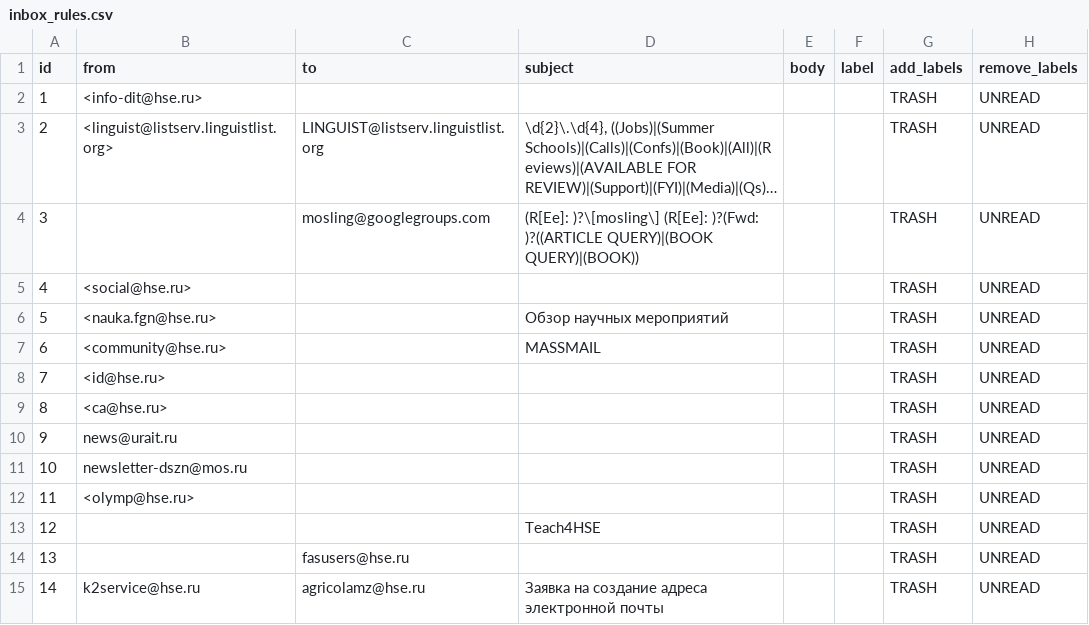
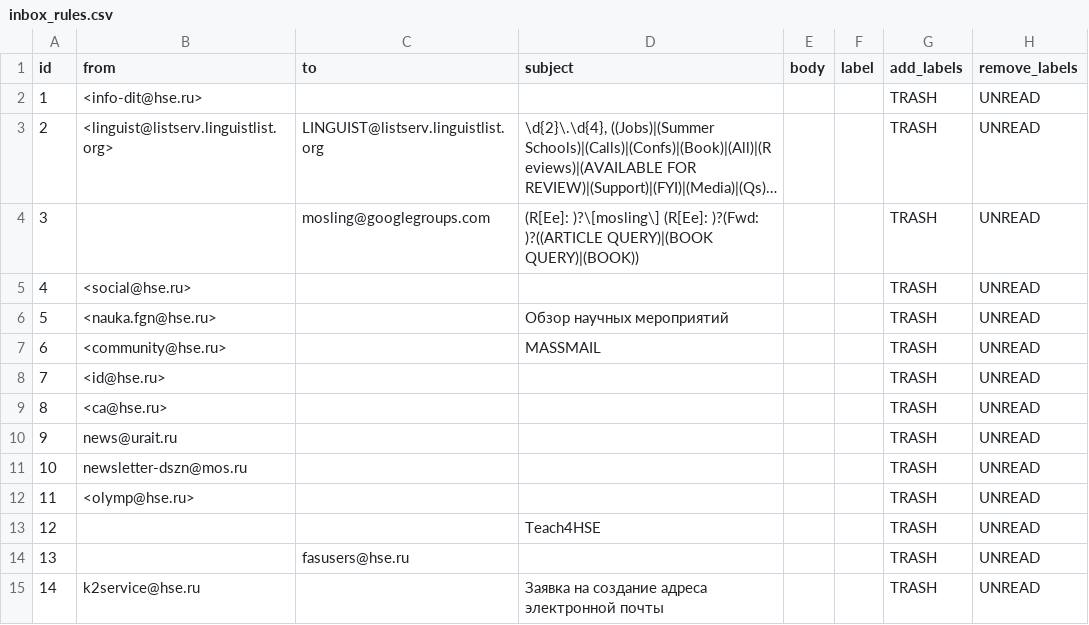
Before and after one commit to agricolamz/otter_space, a CSV file: inbox_rules.csv, drawn as a sheet; long unchanged cells end in ….

```diff
--- a/inbox_rules.csv
+++ b/inbox_rules.csv
@@ -14,2 +14,2 @@ id,from,to,subject,body,label,add_labels,remove_labels
 13,,fasusers@hse.ru,,,,TRASH,UNREAD
-14,k2service@hse.ru,agricolamz@hse.ru,Заявка на создание адреса электронной почты,,,TRASH,UNREAD
+14,k2service@hse.ru,,Заявка на создание адреса электронной почты,,,TRASH,UNREAD
```
Also changed, not shown: logs/website_monitoring_logs.csv, 2 other files.
